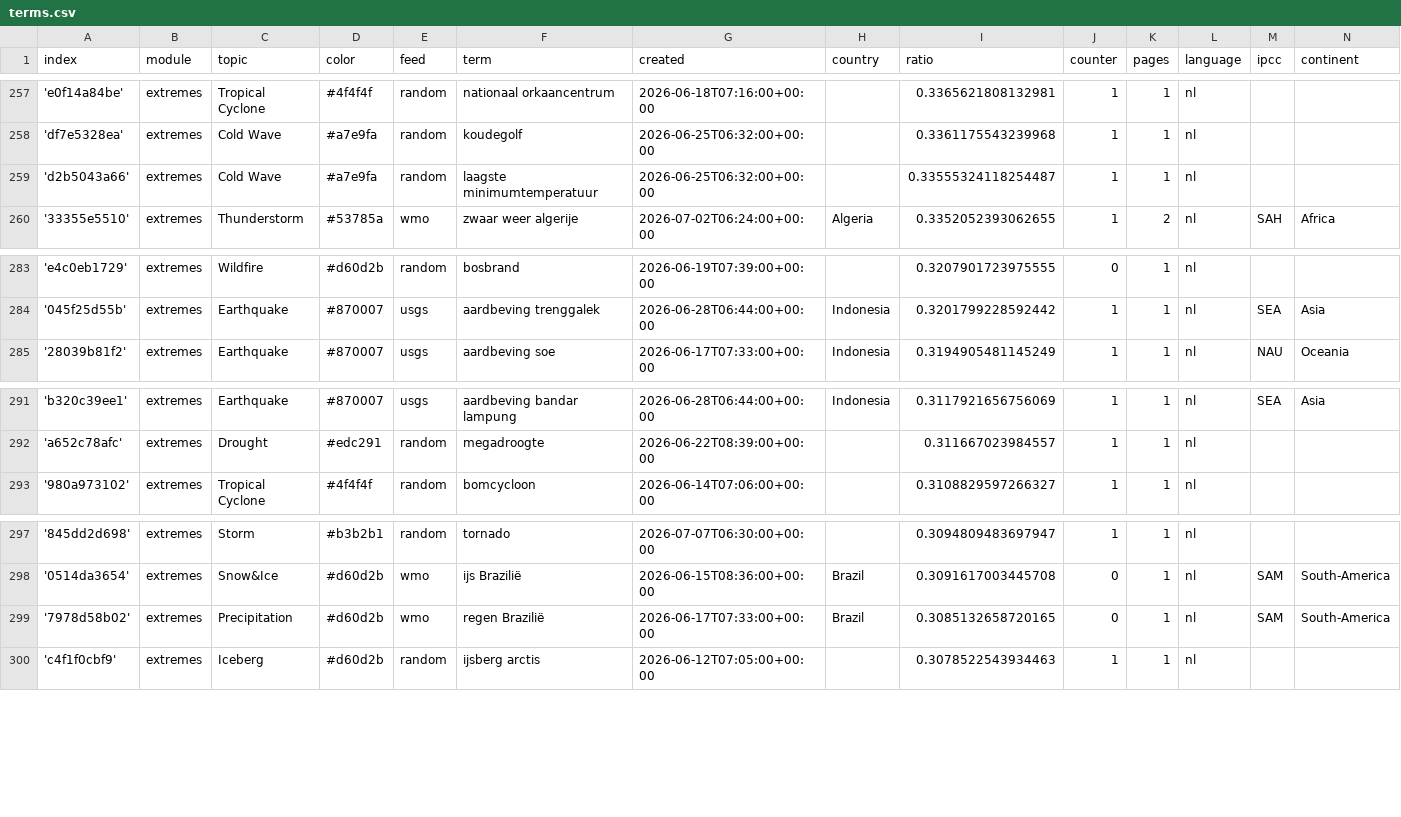
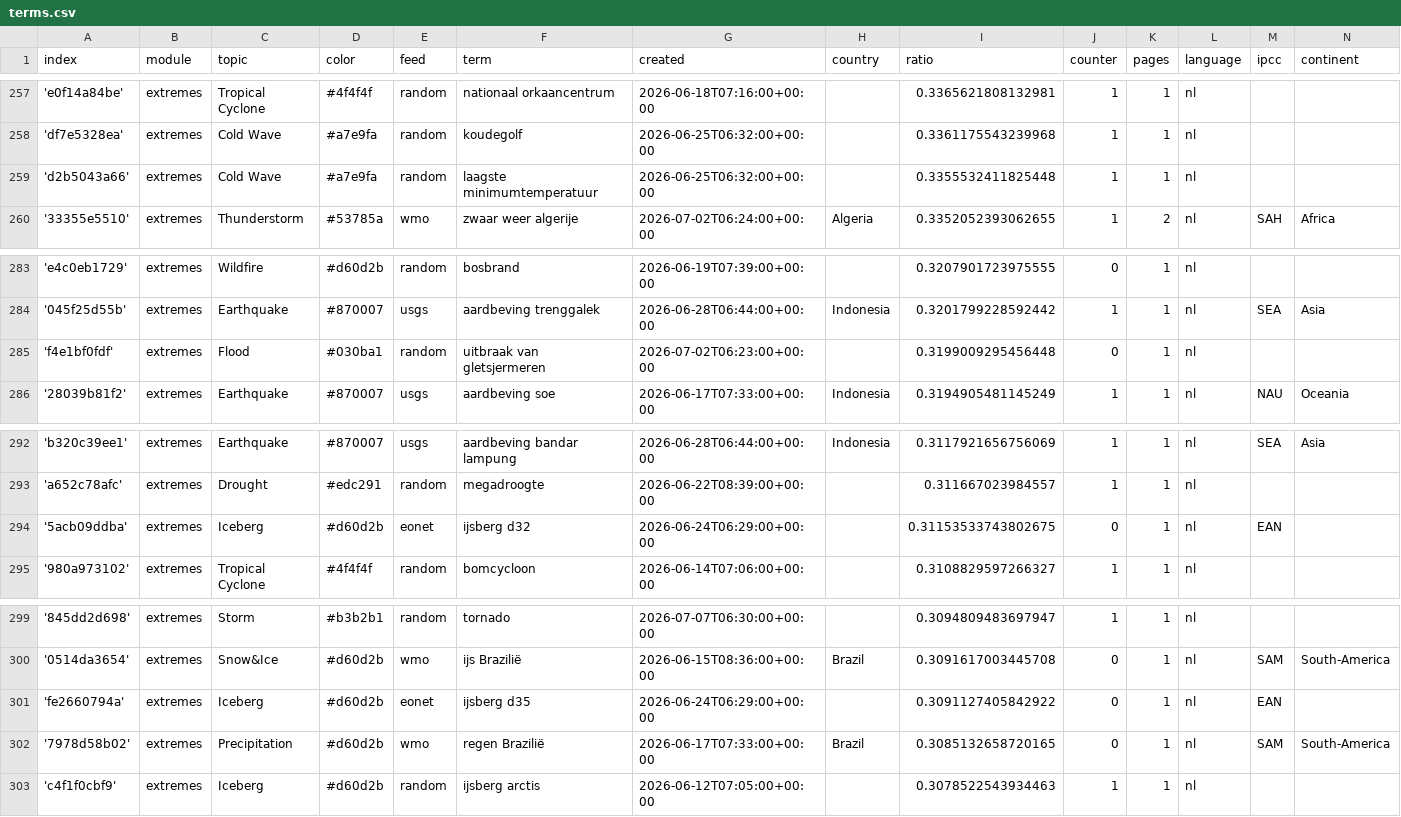
Before and after one commit to MarcoL95-News25/netherlandExtremes, a CSV file: terms.csv, drawn as a sheet; only a part is shown, gaps mark what is left out; the diff covers the shown part only.

```diff
--- a/terms.csv
+++ b/terms.csv
@@ -258,3 +258,3 @@ index,module,topic,color,feed,term,created,country,ratio,counter,pages,language,
 'df7e5328ea',extremes,Cold Wave,#a7e9fa,random,koudegolf,2026-06-25T06:32:00+00:00,,0.3361175543239968,1,1,nl,,
-'d2b5043a66',extremes,Cold Wave,#a7e9fa,random,laagste minimumtemperatuur,2026-06-25T06:32:00+00:00,,0.33555324118254487,1,1,nl,,
+'d2b5043a66',extremes,Cold Wave,#a7e9fa,random,laagste minimumtemperatuur,2026-06-25T06:32:00+00:00,,0.3355532411825448,1,1,nl,,
 '33355e5510',extremes,Thunderstorm,#53785a,wmo,zwaar weer algerije,2026-07-02T06:24:00+00:00,Algeria,0.3352052393062655,1,2,nl,SAH,Africa
@@ -284,2 +284,3 @@ index,module,topic,color,feed,term,created,country,ratio,counter,pages,language,
 '045f25d55b',extremes,Earthquake,#870007,usgs,aardbeving trenggalek,2026-06-28T06:44:00+00:00,Indonesia,0.3201799228592442,1,1,nl,SEA,Asia
+'f4e1bf0fdf',extremes,Flood,#030ba1,random,uitbraak van gletsjermeren,2026-07-02T06:23:00+00:00,,0.3199009295456448,0,1,nl,,
 '28039b81f2',extremes,Earthquake,#870007,usgs,aardbeving soe,2026-06-17T07:33:00+00:00,Indonesia,0.3194905481145249,1,1,nl,NAU,Oceania
@@ -292,2 +293,3 @@ index,module,topic,color,feed,term,created,country,ratio,counter,pages,language,
 'a652c78afc',extremes,Drought,#edc291,random,megadroogte,2026-06-22T08:39:00+00:00,,0.311667023984557,1,1,nl,,
+'5acb09ddba',extremes,Iceberg,#d60d2b,eonet,ijsberg d32,2026-06-24T06:29:00+00:00,,0.31153533743802675,0,1,nl,EAN,
 '980a973102',extremes,Tropical Cyclone,#4f4f4f,random,bomcycloon,2026-06-14T07:06:00+00:00,,0.3108829597266327,1,1,nl,,
@@ -298,2 +300,3 @@ index,module,topic,color,feed,term,created,country,ratio,counter,pages,language,
 '0514da3654',extremes,Snow&Ice,#d60d2b,wmo,ijs Brazilië,2026-06-15T08:36:00+00:00,Brazil,0.3091617003445708,0,1,nl,SAM,South-America
+'fe2660794a',extremes,Iceberg,#d60d2b,eonet,ijsberg d35,2026-06-24T06:29:00+00:00,,0.3091127405842922,0,1,nl,EAN,
 '7978d58b02',extremes,Precipitation,#d60d2b,wmo,regen Brazilië,2026-06-17T07:33:00+00:00,Brazil,0.3085132658720165,0,1,nl,SAM,South-America
```
Also changed, not shown: 7 added rows elsewhere in this file.
